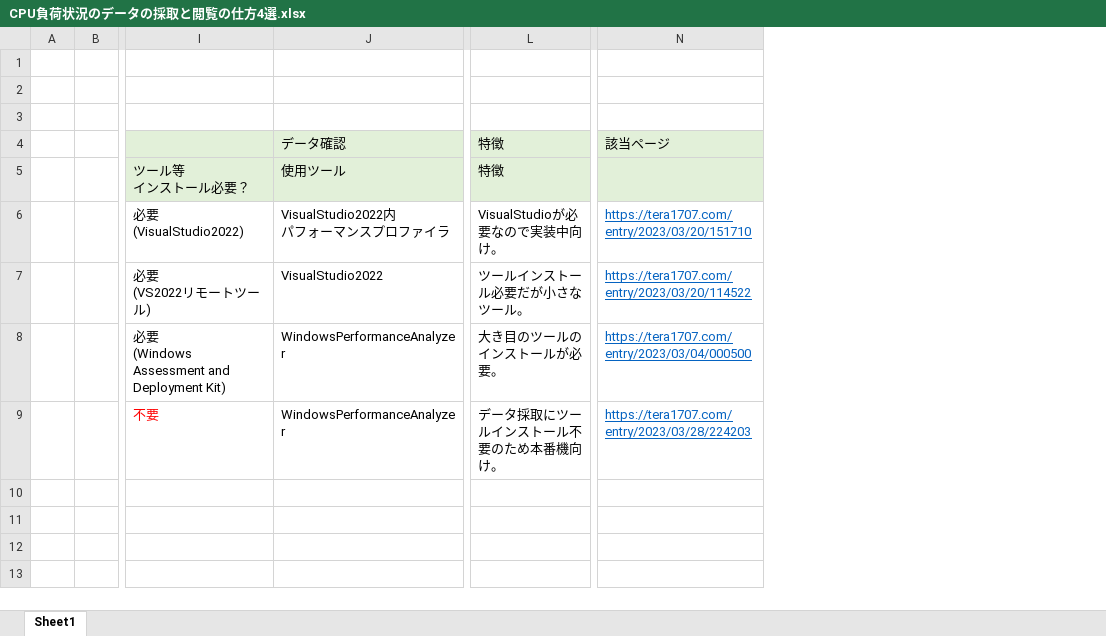
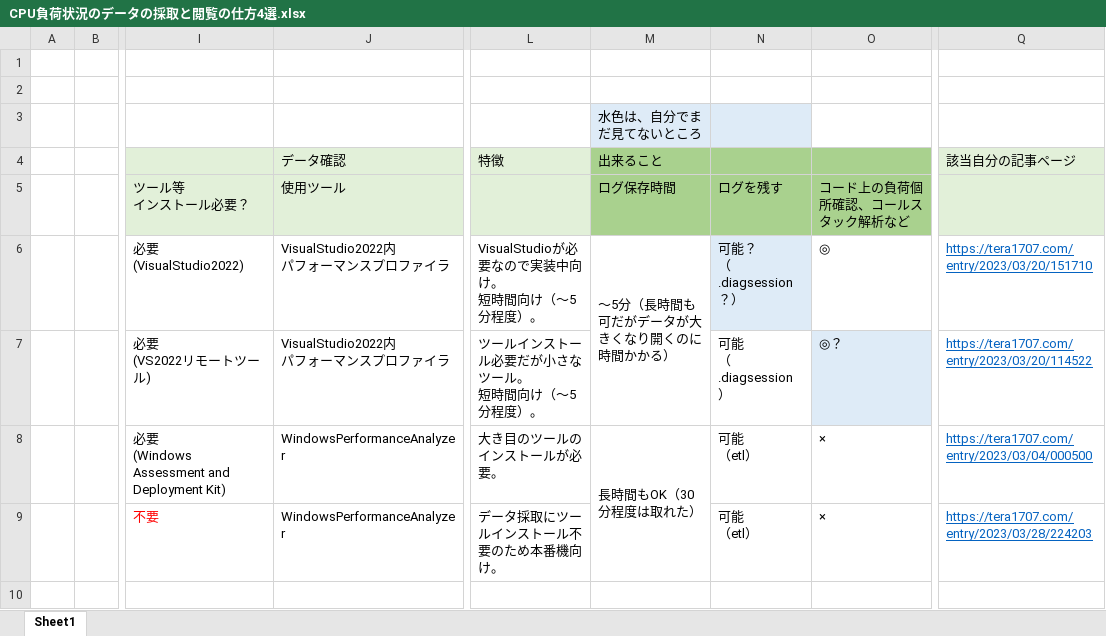
Before and after one commit to tera1707/Siryou, an Excel workbook: CPU負荷状況のデータの採取と閲覧の仕方4選.xlsx, sheet Sheet1, drawn as a sheet; only a part is shown, gaps mark what is left out; values as stored, in another font and other column widths than the file's, no borders; addresses are those after the commit; ↵ is a line break in a cell; the diff names each change by its address in the sheet, - before the commit and + after, or states it on an @@ line.

Commit message:
更新

```diff
--- a/CPU負荷状況のデータの採取と閲覧の仕方4選.xlsx (sheet Sheet1)
+++ b/CPU負荷状況のデータの採取と閲覧の仕方4選.xlsx (sheet Sheet1)
+column M (出来ること), row 3: 水色は、自分でまだ見てないところ; rows 5-8: ログ保存時間 | ～5分（長時間も可だがデータが大きくなり開くのに時間かかる） |  | 長時間もOK（30分程度は取れた）
+column N, rows 5-9: ログを残す | 可能？ ↵ （.diagsession？） | 可能 ↵ （.diagsession） | 可能 ↵ （etl） | 可能 ↵ （etl）
+column O, rows 5-9: コード上の負荷個所確認、コールスタック解析など | ◎ | ◎？ | × | ×
-Q4: 該当ページ
+Q4: 該当自分の記事ページ
-L5 (特徴): 特徴
+L5 (特徴): (empty)
-L6 (特徴): VisualStudioが必要なので実装中向け。
+L6 (特徴): VisualStudioが必要なので実装中向け。 ↵ 短時間向け（～5分程度）。
-J7 (データ確認): VisualStudio2022
+J7 (データ確認): VisualStudio2022内 ↵ パフォーマンスプロファイラ
-L7 (特徴): ツールインストール必要だが小さなツール。
+L7 (特徴): ツールインストール必要だが小さなツール。 ↵ 短時間向け（～5分程度）。
```
